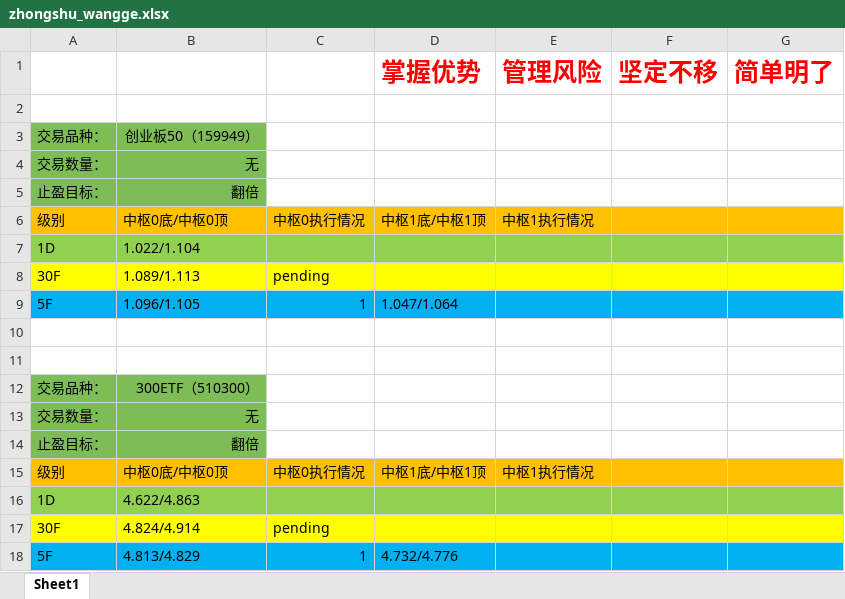
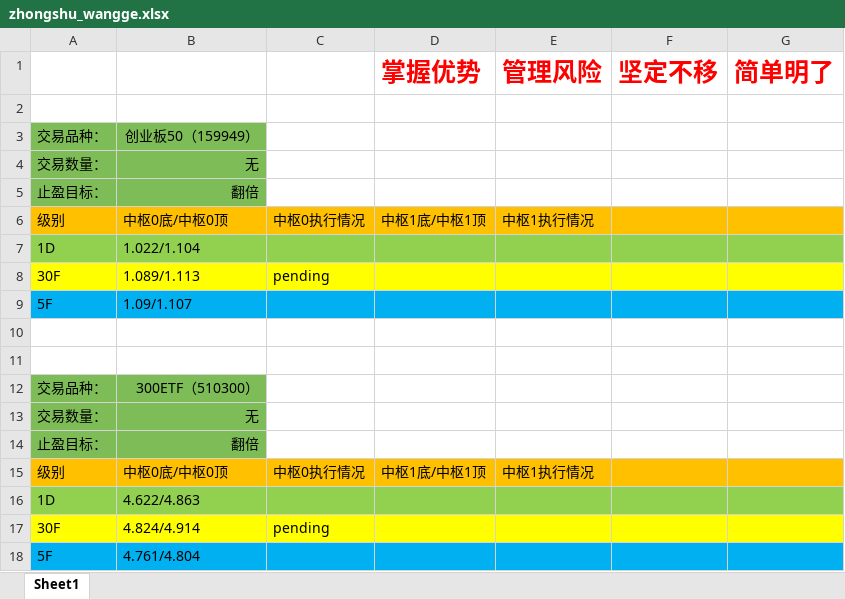
Before and after one commit to haiyangqin/Stock_Strategy_Monitor, an Excel workbook: zhongshu_wangge.xlsx, sheet Sheet1, drawn as a sheet; values as stored, in another font and other column widths than the file's, no borders; the diff names each change by its address in the sheet, - before the commit and + after, or states it on an @@ line.

Commit message:
check-in: update the zhongshu_wangge.xlsx 20201102

```diff
--- a/zhongshu_wangge.xlsx (sheet Sheet1)
+++ b/zhongshu_wangge.xlsx (sheet Sheet1)
-B9: 1.096/1.105
+B9: 1.09/1.107
-C9: 1
+C9: (empty)
-D9 (掌握优势): 1.047/1.064
+D9 (掌握优势): (empty)
-B18: 4.813/4.829
+B18: 4.761/4.804
-C18: 1
+C18: (empty)
-D18 (掌握优势): 4.732/4.776
+D18 (掌握优势): (empty)
```
